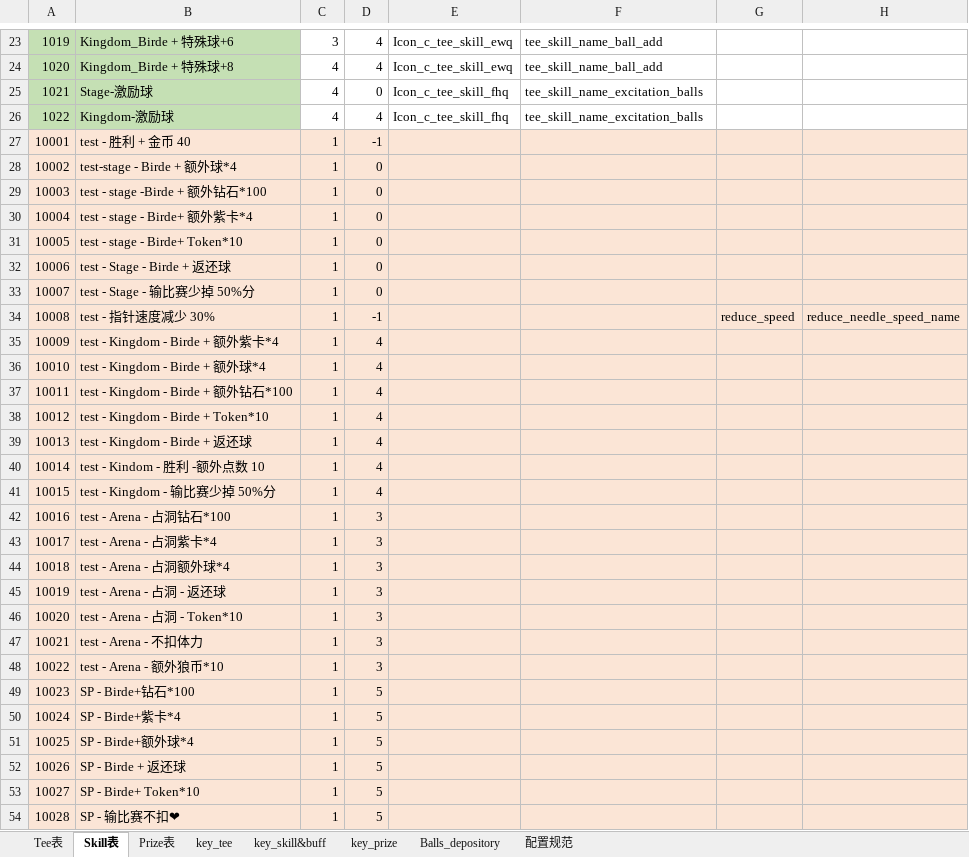
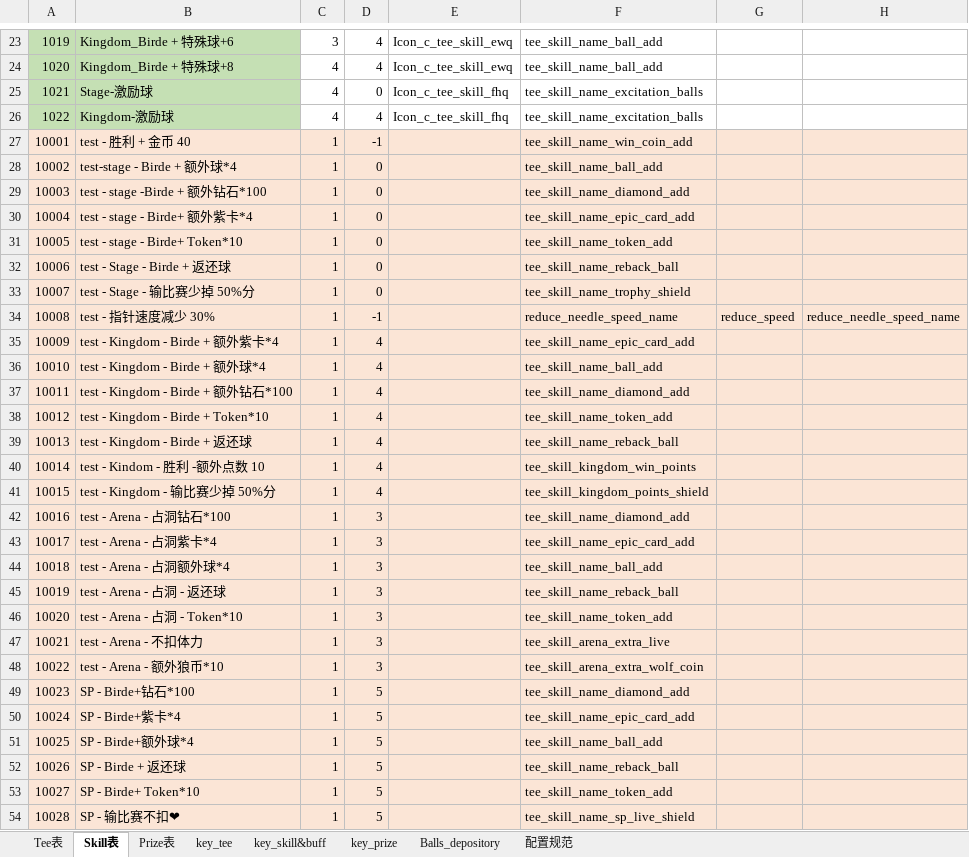
Before and after one commit to IntelHeartPrime/Gamedev_Tools, an Excel workbook: Tee System/TeeConfig.xlsx, sheet Skill表, drawn as a sheet; only a part is shown, gaps mark what is left out; values as stored, in another font and other column widths than the file's, no borders; the diff covers the shown part only; the diff names each change by its address in the sheet, - before the commit and + after, or states it on an @@ line.

```diff
--- a/Tee System/TeeConfig.xlsx (sheet Skill表)
+++ b/Tee System/TeeConfig.xlsx (sheet Skill表)
-F27: (empty)
+F27: tee_skill_name_win_coin_add
-F28: (empty)
+F28: tee_skill_name_ball_add
-F29: (empty)
+F29: tee_skill_name_diamond_add
-F30: (empty)
+F30: tee_skill_name_epic_card_add
-F31: (empty)
+F31: tee_skill_name_token_add
-F32: (empty)
+F32: tee_skill_name_reback_ball
-F33: (empty)
+F33: tee_skill_name_trophy_shield
-F34: (empty)
+F34: reduce_needle_speed_name
-F35: (empty)
+F35: tee_skill_name_epic_card_add
-F36: (empty)
+F36: tee_skill_name_ball_add
-F37: (empty)
+F37: tee_skill_name_diamond_add
-F38: (empty)
+F38: tee_skill_name_token_add
-F39: (empty)
+F39: tee_skill_name_reback_ball
-F40: (empty)
+F40: tee_skill_kingdom_win_points
-F41: (empty)
+F41: tee_skill_kingdom_points_shield
-F42: (empty)
+F42: tee_skill_name_diamond_add
-F43: (empty)
+F43: tee_skill_name_epic_card_add
-F44: (empty)
+F44: tee_skill_name_ball_add
-F45: (empty)
+F45: tee_skill_name_reback_ball
-F46: (empty)
+F46: tee_skill_name_token_add
-F47: (empty)
+F47: tee_skill_arena_extra_live
-F48: (empty)
+F48: tee_skill_arena_extra_wolf_coin
-F49: (empty)
+F49: tee_skill_name_diamond_add
-F50: (empty)
+F50: tee_skill_name_epic_card_add
-F51: (empty)
+F51: tee_skill_name_ball_add
-F52: (empty)
+F52: tee_skill_name_reback_ball
-F53: (empty)
+F53: tee_skill_name_token_add
-F54: (empty)
+F54: tee_skill_name_sp_live_shield
```
Also changed, not shown: 9 edited cells elsewhere in this sheet, sheet Prize表, sheet Tee表, 5 other files.
